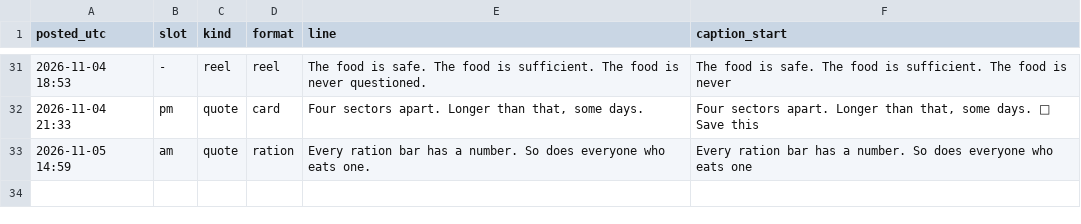
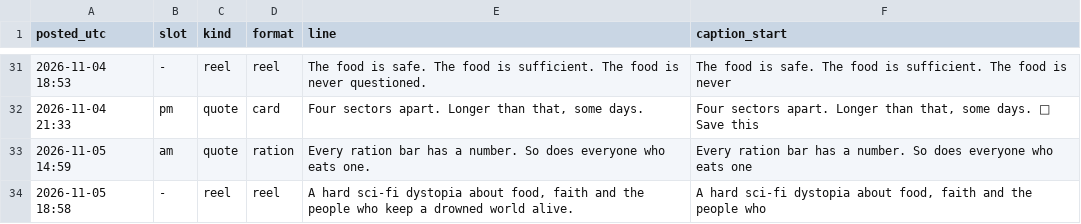
Before and after one commit to somhairlemaccormick-collab/The-Drowned-Concordat-Promo, a CSV file: log/posts.csv, drawn as a sheet; only a part is shown, gaps mark what is left out.

```diff
--- a/log/posts.csv
+++ b/log/posts.csv
@@ -33 +33,2 @@ posted_utc,slot,kind,format,line,caption_start
 2026-11-05 14:59,am,quote,ration,Every ration bar has a number. So does everyone who eats one.,Every ration bar has a number. So does everyone who eats one
+2026-11-05 18:58,-,reel,reel,"A hard sci-fi dystopia about food, faith and the people who keep a drowned world alive.","A hard sci-fi dystopia about food, faith and the people who "
```
Also changed, not shown: 2 other files.
